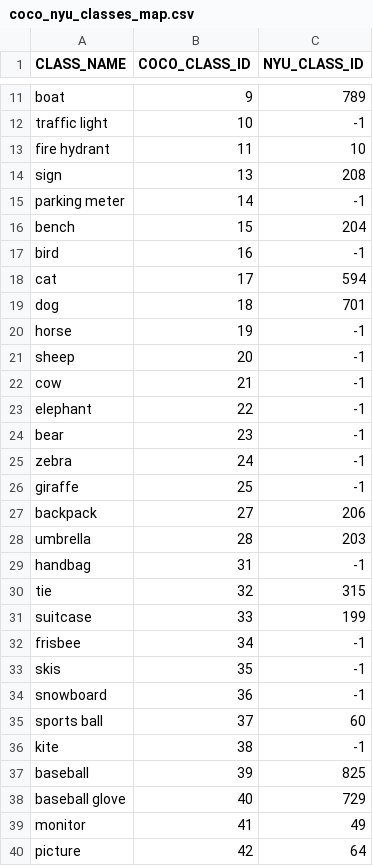
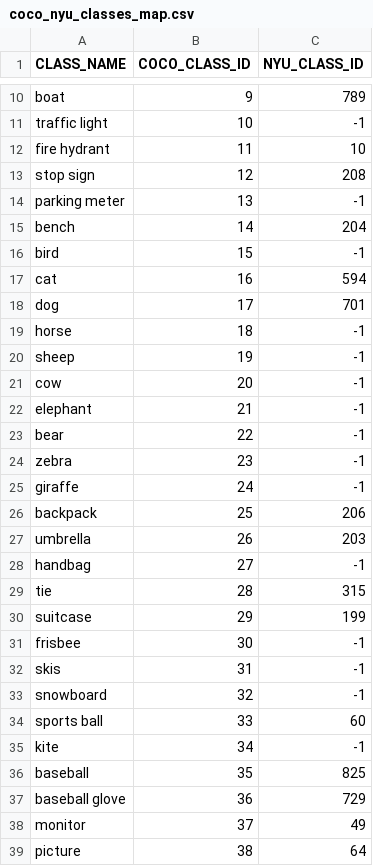
Before and after one commit to masoudML/RGB-D-Instance-Segmentation-CS230, a CSV file: Mask_RCNN/coco_nyu_classes_map.csv, drawn as a sheet; only a part is shown, gaps mark what is left out; the diff covers the shown part only.

Commit message:
mapping commit

```diff
--- a/Mask_RCNN/coco_nyu_classes_map.csv
+++ b/Mask_RCNN/coco_nyu_classes_map.csv
@@ -13,28 +12,28 @@ traffic light,10,-1
 fire hydrant,11,10
-sign,13,208
-parking meter,14,-1
-bench,15,204
-bird,16,-1
-cat,17,594
-dog,18,701
-horse,19,-1
-sheep,20,-1
-cow,21,-1
-elephant,22,-1
-bear,23,-1
-zebra,24,-1
-giraffe,25,-1
-backpack,27,206
-umbrella,28,203
-handbag,31,-1
-tie,32,315
-suitcase,33,199
-frisbee,34,-1
-skis,35,-1
-snowboard,36,-1
-sports ball,37,60
-kite,38,-1
-baseball,39,825
-baseball glove,40,729
-monitor,41,49
-picture,42,64
+stop sign,12,208
+parking meter,13,-1
+bench,14,204
+bird,15,-1
+cat,16,594
+dog,17,701
+horse,18,-1
+sheep,19,-1
+cow,20,-1
+elephant,21,-1
+bear,22,-1
+zebra,23,-1
+giraffe,24,-1
+backpack,25,206
+umbrella,26,203
+handbag,27,-1
+tie,28,315
+suitcase,29,199
+frisbee,30,-1
+skis,31,-1
+snowboard,32,-1
+sports ball,33,60
+kite,34,-1
+baseball,35,825
+baseball glove,36,729
+monitor,37,49
+picture,38,64
```
Also changed, not shown: 1 removed row and 41 edited cells elsewhere in this file.
